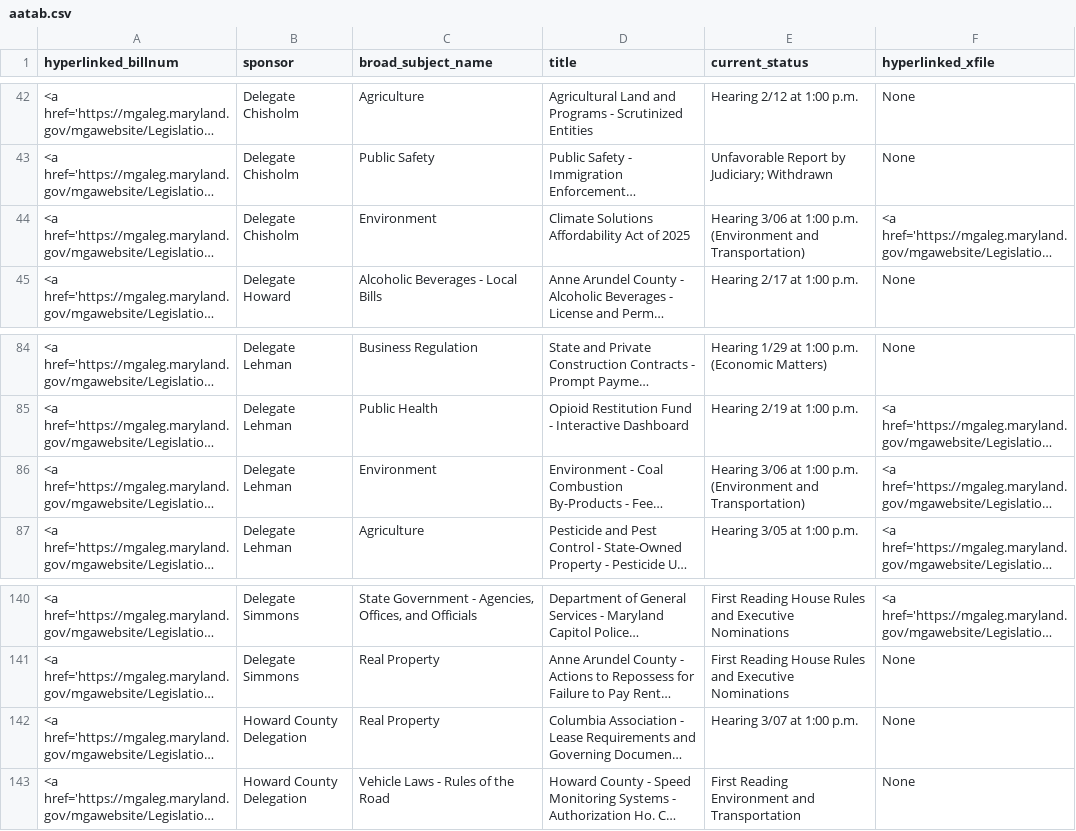
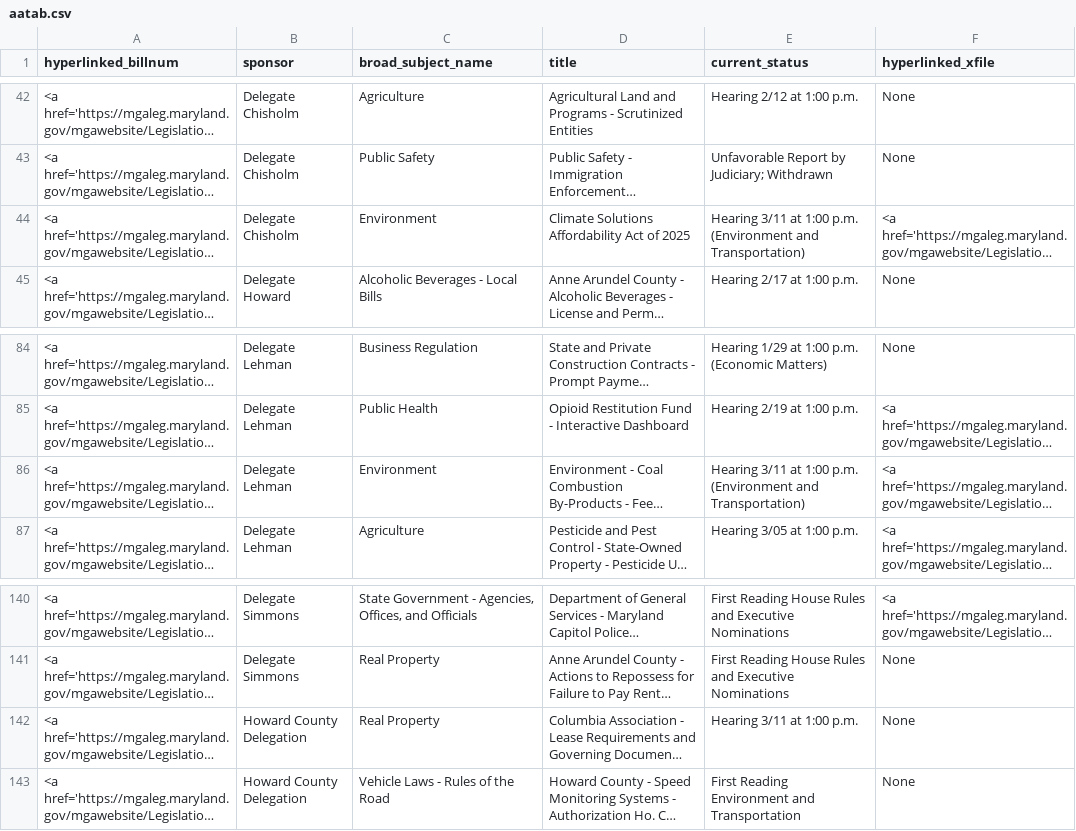
Before and after one commit to Baltimore-Sun/md-ga-bill-tracker, a CSV file: aatab.csv, drawn as a sheet; only a part is shown, gaps mark what is left out; long unchanged cells end in …; the diff names each change by its address in the sheet, - before the commit and + after, or states it on an @@ line.

```diff
--- a/aatab.csv
+++ b/aatab.csv
-E44 (current_status): Hearing 3/06 at 1:00…
+E44 (current_status): Hearing 3/11 at 1:00…
-E86 (current_status): Hearing 3/06 at 1:00…
+E86 (current_status): Hearing 3/11 at 1:00…
-E142 (current_status): Hearing 3/07 at 1:00 p.m.
+E142 (current_status): Hearing 3/11 at 1:00 p.m.
```
Also changed, not shown: hartab.csv, howtab.csv.
